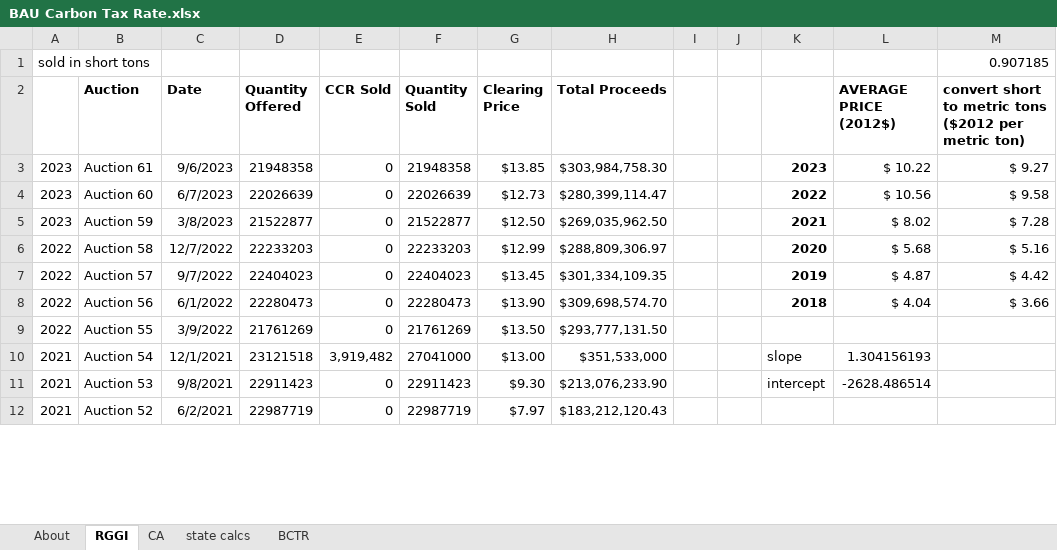
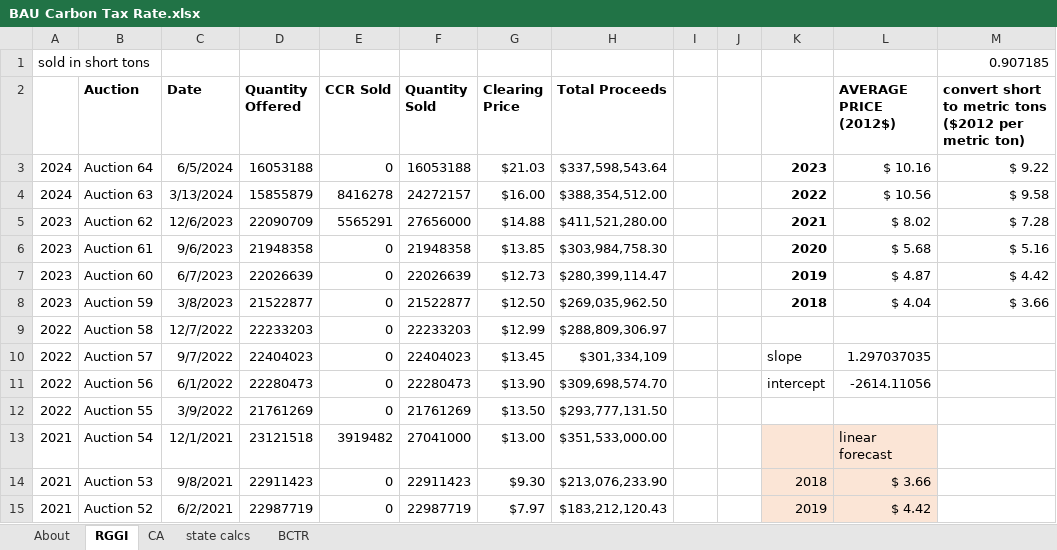
Before and after one commit to EnergyInnovation/eps-kansas, an Excel workbook: InputData/fuels/BCTR/BAU Carbon Tax Rate.xlsx, sheet RGGI, drawn as a sheet; only a part is shown; values as stored, in another font and other column widths than the file's, no borders; addresses are those after the commit; the diff covers the shown part only; the diff names each change by its address in the sheet, - before the commit and + after, or states it on an @@ line.

```diff
--- a/InputData/fuels/BCTR/BAU Carbon Tax Rate.xlsx (sheet RGGI)
+++ b/InputData/fuels/BCTR/BAU Carbon Tax Rate.xlsx (sheet RGGI)
+row 3: 2024 | Auction 64 | 6/5/2024 | 16053188 | 0 | 16053188 | $21.03 | $337,598,543.64 |  |  | 2023 | $ 10.16 | $ 9.22
+row 4: 2024 | Auction 63 | 3/13/2024 | 15855879 | 8416278 | 24272157 | $16.00 | $388,354,512.00 |  |  | 2022 | $ 10.56 | $ 9.58
+row 5: 2023 | Auction 62 | 12/6/2023 | 22090709 | 5565291 | 27656000 | $14.88 | $411,521,280.00 |  |  | 2021 | $ 8.02 | $ 7.28
-K6: 2023
+K6: 2020
-L6 (AVERAGE PRICE (2012$)): $ 10.22
+L6 (AVERAGE PRICE (2012$)): $ 5.68
-M6: $ 9.27
+M6: $ 5.16
-K7: 2022
+K7: 2019
-L7 (AVERAGE PRICE (2012$)): $ 10.56
+L7 (AVERAGE PRICE (2012$)): $ 4.87
-M7: $ 9.58
+M7: $ 4.42
-K8: 2021
+K8: 2018
-L8 (AVERAGE PRICE (2012$)): $ 8.02
+L8 (AVERAGE PRICE (2012$)): $ 4.04
-M8: $ 7.28
+M8: $ 3.66
-K9: 2020
+K9: (empty)
-L9 (AVERAGE PRICE (2012$)): $ 5.68
+L9 (AVERAGE PRICE (2012$)): (empty)
-M9: $ 5.16
+M9: (empty)
-H10 (Total Proceeds): $301,334,109.35
+H10 (Total Proceeds): $301,334,109
-K10: 2019
+K10: slope
-K10:K11 bold: on
+K10:K11 bold: off
-L10 (AVERAGE PRICE (2012$)): $ 4.87
+L10 (AVERAGE PRICE (2012$)): 1.297037035
-M10: $ 4.42
+M10: (empty)
-K11: 2018
+K11: intercept
-L11 (AVERAGE PRICE (2012$)): $ 4.04
+L11 (AVERAGE PRICE (2012$)): -2614.11056
-M11: $ 3.66
+M11: (empty)
-E13 (CCR Sold): 3,919,482
+E13 (CCR Sold): 3919482
-H13 (Total Proceeds): $351,533,000
+H13 (Total Proceeds): $351,533,000.00
-K13: slope
+K13: (empty)
-K13:L15 fill: none
+K13:L15 fill: #FBE5D6
-L13 (AVERAGE PRICE (2012$)): 1.304156193
+L13 (AVERAGE PRICE (2012$)): linear forecast
-K14: intercept
+K14: 2018
-L14 (AVERAGE PRICE (2012$)): -2628.486514
+L14 (AVERAGE PRICE (2012$)): $ 3.66
-K15: (empty)
+K15: 2019
-L15 (AVERAGE PRICE (2012$)): (empty)
+L15 (AVERAGE PRICE (2012$)): $ 4.42
```
Also changed, not shown: 89 edited cells and cell formats elsewhere in this sheet, sheet state calcs, sheet CA, sheet About, formulas that keep their value, charts or pictures, InputData/ctrl-settings/RACP/RPS Alternative Compliance Payment.xlsx, InputData/elec/CDRDfRCP/Cln Dsptchble Rsrc Dmnd for Rlbty Curve Param.xlsx, 23 other files.
